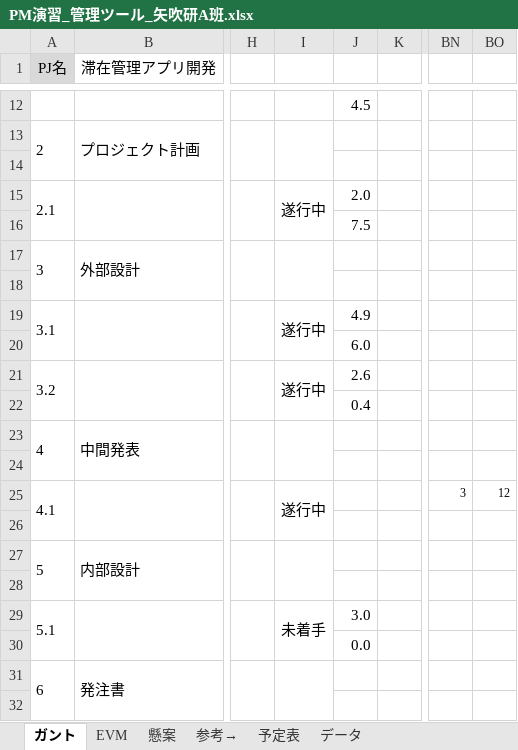
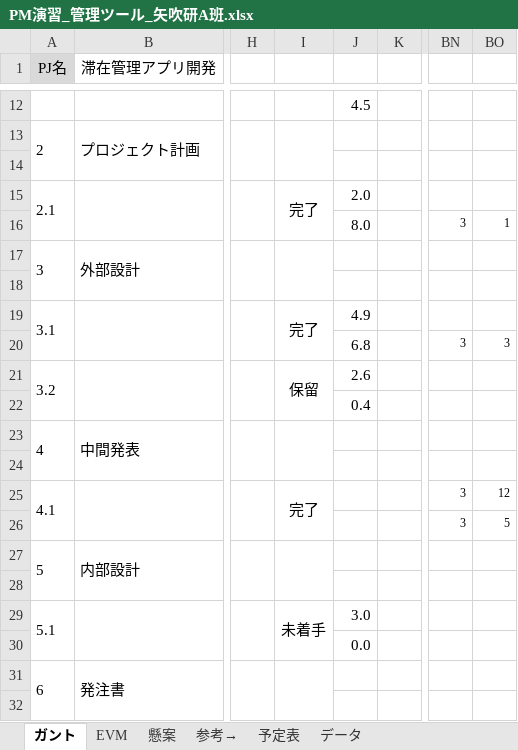
Before and after one commit to shimoda-a/pmpractice, an Excel workbook: yabuki-a/PM演習矢吹a/PM演習_管理ツール_矢吹研A班.xlsx, sheet ガント, drawn as a sheet; only a part is shown, gaps mark what is left out; values as stored, in another font and other column widths than the file's, no borders; conditional formats not drawn; the diff covers the shown part only; the diff names each change by its address in the sheet, - before the commit and + after, or states it on an @@ line.

```diff
--- a/yabuki-a/PM演習矢吹a/PM演習_管理ツール_矢吹研A班.xlsx (sheet ガント)
+++ b/yabuki-a/PM演習矢吹a/PM演習_管理ツール_矢吹研A班.xlsx (sheet ガント)
-I15: 遂行中
+I15: 完了
-J16: 7.5
+J16: 8.0
-BN16: (empty)
+BN16: 3
-BO16: (empty)
+BO16: 1
-I19: 遂行中
+I19: 完了
-J20: 6.0
+J20: 6.8
-BN20: (empty)
+BN20: 3
-BO20: (empty)
+BO20: 3
-I21: 遂行中
+I21: 保留
-I25: 遂行中
+I25: 完了
-BN26: (empty)
+BN26: 3
-BO26: (empty)
+BO26: 5
```
Also changed, not shown: 2 added rows, 2 removed rows and 60 edited cells elsewhere in this sheet, formulas that keep their value, hidden cells, charts or pictures.
